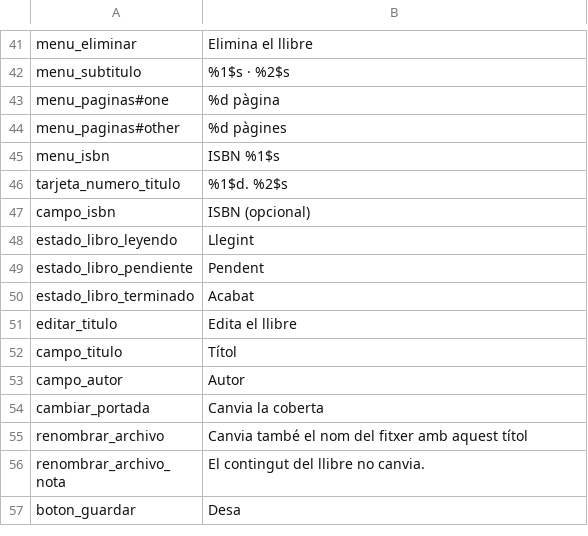
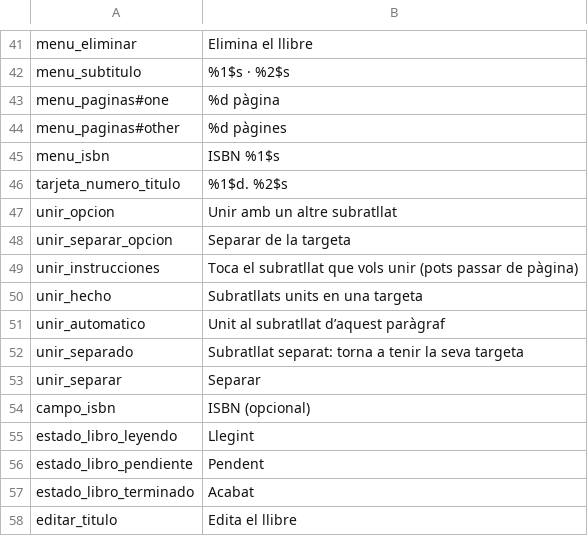
Before and after one commit to AWI-St/libertalia-reader, a TSV file: herramientas/traducciones/ca.tsv, drawn as a sheet; only a part is shown, gaps mark what is left out; the shorter side is filled out with more unchanged rows.

```diff
--- a/herramientas/traducciones/ca.tsv
+++ b/herramientas/traducciones/ca.tsv
@@ -46,2 +46,9 @@ menu_isbn	ISBN %1$s
 tarjeta_numero_titulo	%1$d. %2$s
+unir_opcion	Unir amb un altre subratllat
+unir_separar_opcion	Separar de la targeta
+unir_instrucciones	Toca el subratllat que vols unir (pots passar de pàgina)
+unir_hecho	Subratllats units en una targeta
+unir_automatico	Unit al subratllat d’aquest paràgraf
+unir_separado	Subratllat separat: torna a tenir la seva targeta
+unir_separar	Separar
 campo_isbn	ISBN (opcional)
```
Also changed, not shown: herramientas/traducciones/en.tsv, herramientas/traducciones/eu.tsv, 24 other files.
